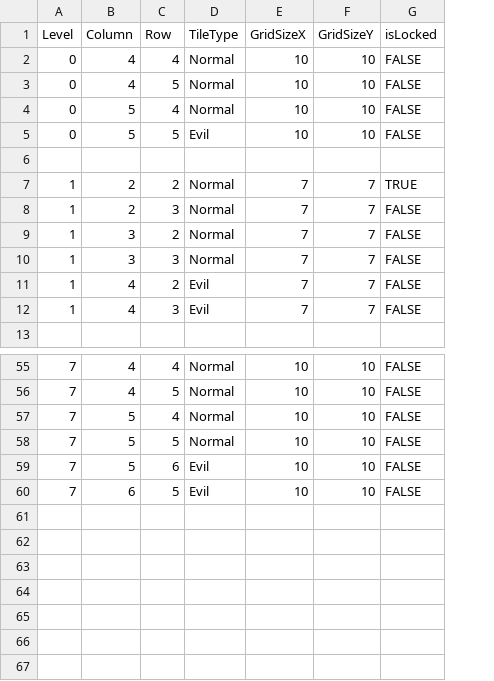
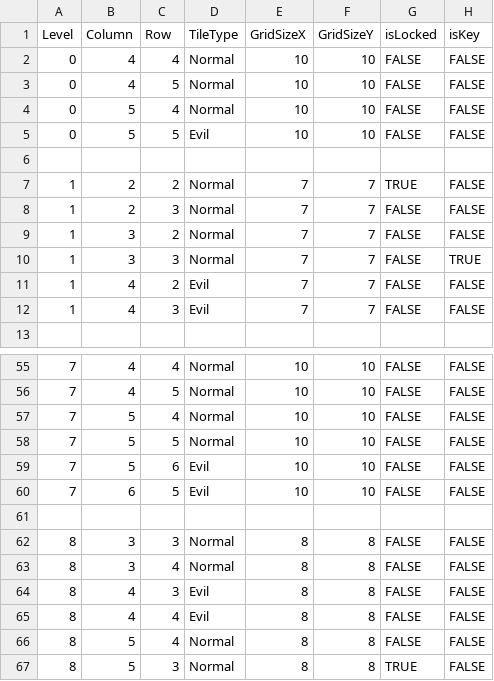
Before and after one commit to essahaa/cursebreaker, a CSV file: CurseBreaker/Assets/Levels.csv, drawn as a sheet; only a part is shown, gaps mark what is left out; the diff names each change by its address in the sheet, - before the commit and + after, or states it on an @@ line.

Commit message:
KeyTile ja paljon muuta
KeyTile lisätty ja paljon muuta.

```diff
--- a/CurseBreaker/Assets/Levels.csv
+++ b/CurseBreaker/Assets/Levels.csv
+column H (isKey), rows 2-12: FALSE | FALSE | FALSE | FALSE |  | FALSE | FALSE | FALSE | TRUE | FALSE | FALSE; rows 55-60: all FALSE
+row 61: (empty)
+row 62: 8 | 3 | 3 | Normal | 8 | 8 | FALSE | FALSE
+row 63: 8 | 3 | 4 | Normal | 8 | 8 | FALSE | FALSE
+row 64: 8 | 4 | 3 | Evil | 8 | 8 | FALSE | FALSE
+row 65: 8 | 4 | 4 | Evil | 8 | 8 | FALSE | FALSE
+row 66: 8 | 5 | 4 | Normal | 8 | 8 | FALSE | FALSE
+row 67: 8 | 5 | 3 | Normal | 8 | 8 | TRUE | FALSE
```
Also changed, not shown: 7 other files.
